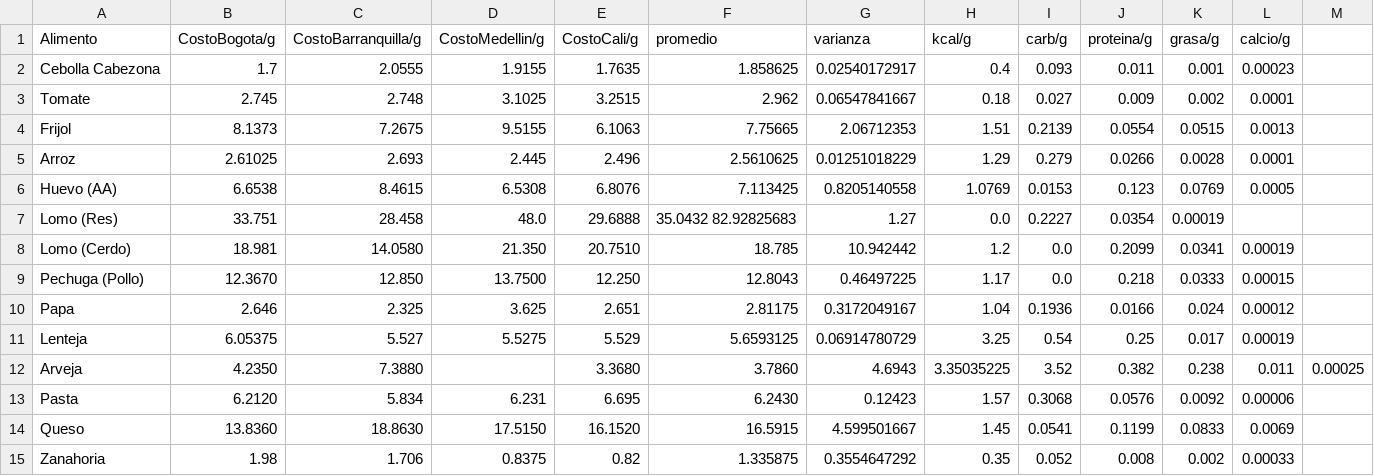
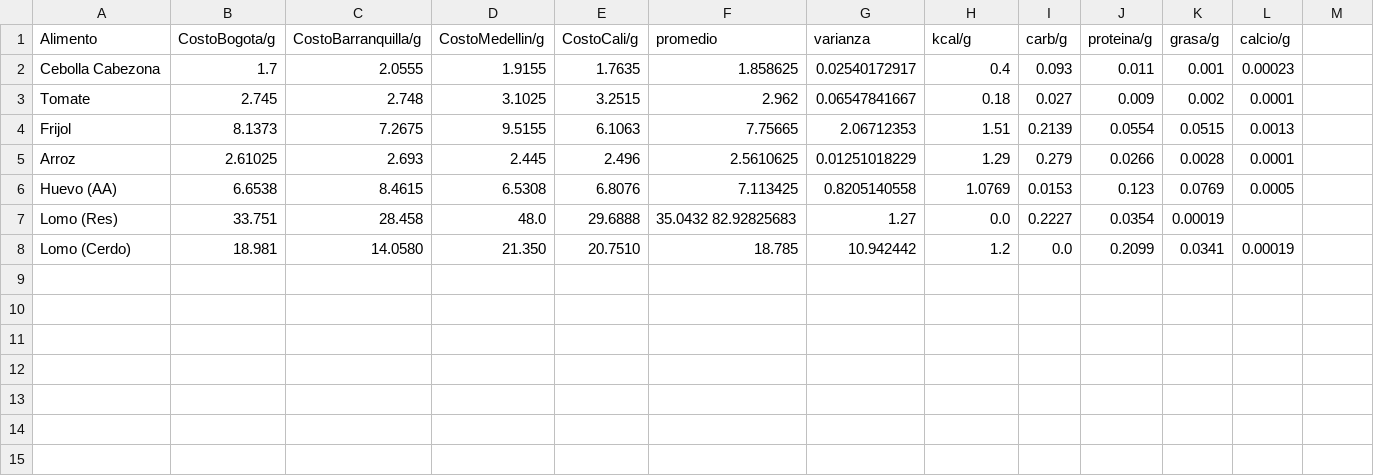
Before and after one commit to drodriguezol/Optimizacion-Proyecto, a CSV file: Copia de Datos Opti - Hoja 1.csv, drawn as a sheet; the diff names each change by its address in the sheet, - before the commit and + after, or states it on an @@ line.

Commit message:
Update Copia de Datos Opti - Hoja 1.csv

```diff
--- a/Copia de Datos Opti - Hoja 1.csv
+++ b/Copia de Datos Opti - Hoja 1.csv
-row 9: Pechuga (Pollo) | 12.3670 | 12.850 | 13.7500 | 12.250 | 12.8043 | 0.46497225 | 1.17 | 0.0 | 0.218 | 0.0333 | 0.00015
-row 10: Papa | 2.646 | 2.325 | 3.625 | 2.651 | 2.81175 | 0.3172049167 | 1.04 | 0.1936 | 0.0166 | 0.024 | 0.00012
-row 11: Lenteja | 6.05375 | 5.527 | 5.5275 | 5.529 | 5.6593125 | 0.06914780729 | 3.25 | 0.54 | 0.25 | 0.017 | 0.00019
-row 12: Arveja | 4.2350 | 7.3880 |  | 3.3680 | 3.7860 | 4.6943 | 3.35035225 | 3.52 | 0.382 | 0.238 | 0.011 | 0.00025
-row 13: Pasta | 6.2120 | 5.834 | 6.231 | 6.695 | 6.2430 | 0.12423 | 1.57 | 0.3068 | 0.0576 | 0.0092 | 0.00006
-row 14: Queso | 13.8360 | 18.8630 | 17.5150 | 16.1520 | 16.5915 | 4.599501667 | 1.45 | 0.0541 | 0.1199 | 0.0833 | 0.0069
-row 15: Zanahoria | 1.98 | 1.706 | 0.8375 | 0.82 | 1.335875 | 0.3554647292 | 0.35 | 0.052 | 0.008 | 0.002 | 0.00033
```
